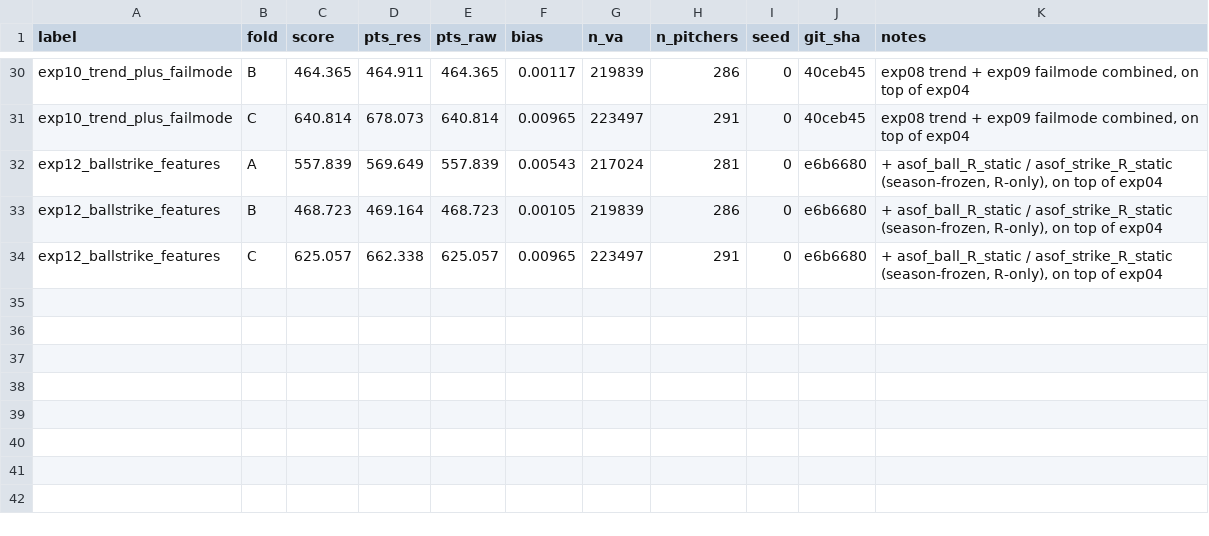
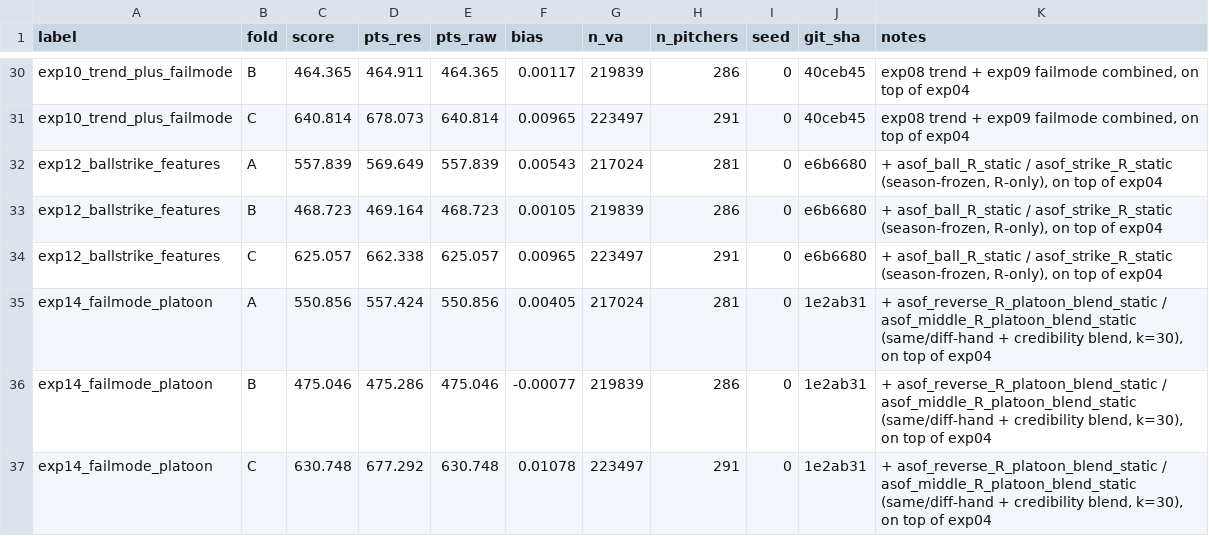
Before and after one commit to 26-BITAmin/LG_aimers_9th, a CSV file: results.csv, drawn as a sheet; only a part is shown, gaps mark what is left out; the diff names each change by its address in the sheet, - before the commit and + after, or states it on an @@ line.

```diff
--- a/results.csv
+++ b/results.csv
+row 35: exp14_failmode_platoon | A | 550.856 | 557.424 | 550.856 | 0.00405 | 217024 | 281 | 0 | 1e2ab31 | + asof_reverse_R_platoon_blend_static / asof_middle_R_platoon_blend_static (same/diff-hand + credibility blend, k=30), on top of exp04
+row 36: exp14_failmode_platoon | B | 475.046 | 475.286 | 475.046 | -0.00077 | 219839 | 286 | 0 | 1e2ab31 | + asof_reverse_R_platoon_blend_static / asof_middle_R_platoon_blend_static (same/diff-hand + credibility blend, k=30), on top of exp04
+row 37: exp14_failmode_platoon | C | 630.748 | 677.292 | 630.748 | 0.01078 | 223497 | 291 | 0 | 1e2ab31 | + asof_reverse_R_platoon_blend_static / asof_middle_R_platoon_blend_static (same/diff-hand + credibility blend, k=30), on top of exp04
```
Also changed, not shown: 5 other files.
